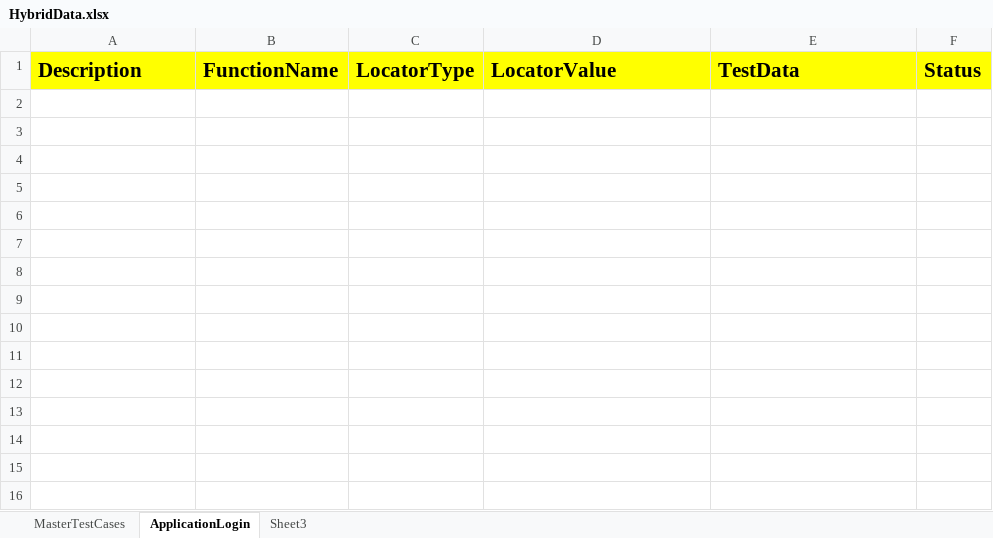
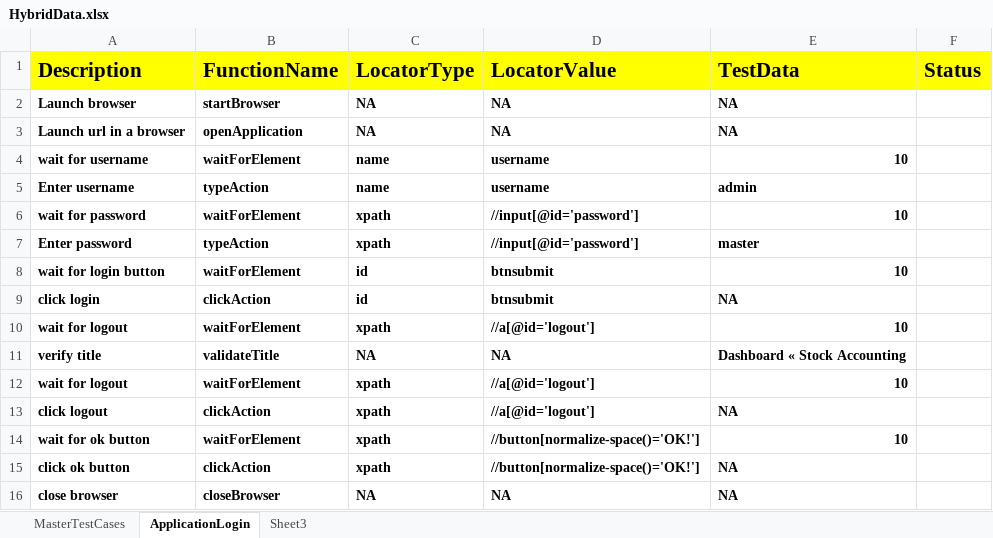
Before and after one commit to RangaReddy12/OJTEvengBatch, an Excel workbook: TestInput/HybridData.xlsx, sheet ApplicationLogin, drawn as a sheet; values as stored, in another font and other column widths than the file's, no borders; the diff names each change by its address in the sheet, - before the commit and + after, or states it on an @@ line.

Commit message:
prepared testcases and function libraray

```diff
--- a/TestInput/HybridData.xlsx (sheet ApplicationLogin)
+++ b/TestInput/HybridData.xlsx (sheet ApplicationLogin)
+row 2: Launch browser | startBrowser | NA | NA | NA
+row 3: Launch url in a browser | openApplication | NA | NA | NA
+row 4: wait for username | waitForElement | name | username | 10
+row 5: Enter username | typeAction | name | username | admin
+row 6: wait for password | waitForElement | xpath | //input[@id='password'] | 10
+row 7: Enter password | typeAction | xpath | //input[@id='password'] | master
+row 8: wait for login button | waitForElement | id | btnsubmit | 10
+row 9: click login | clickAction | id | btnsubmit | NA
+row 10: wait for logout | waitForElement | xpath | //a[@id='logout'] | 10
+row 11: verify title | validateTitle | NA | NA | Dashboard « Stock Accounting
+row 12: wait for logout | waitForElement | xpath | //a[@id='logout'] | 10
+row 13: click logout | clickAction | xpath | //a[@id='logout'] | NA
+row 14: wait for ok button | waitForElement | xpath | //button[normalize-space()='OK!'] | 10
+row 15: click ok button | clickAction | xpath | //button[normalize-space()='OK!'] | NA
+row 16: close browser | closeBrowser | NA | NA | NA
```
Also changed, not shown: 2 other files.
